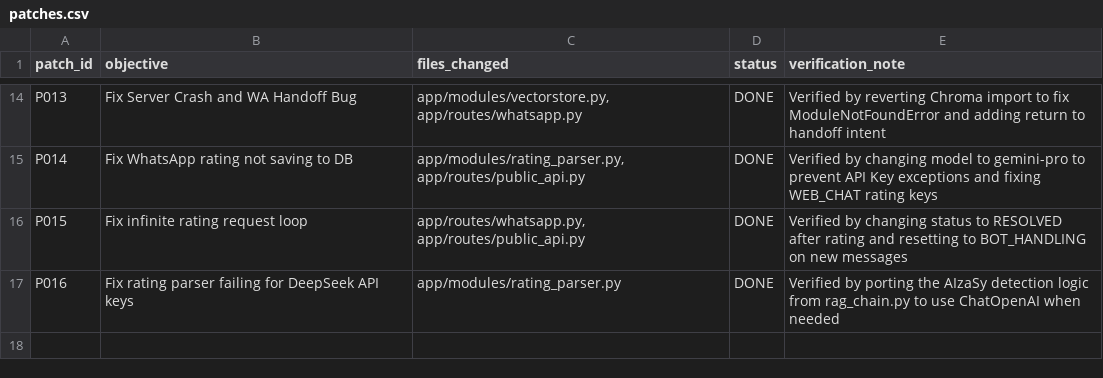
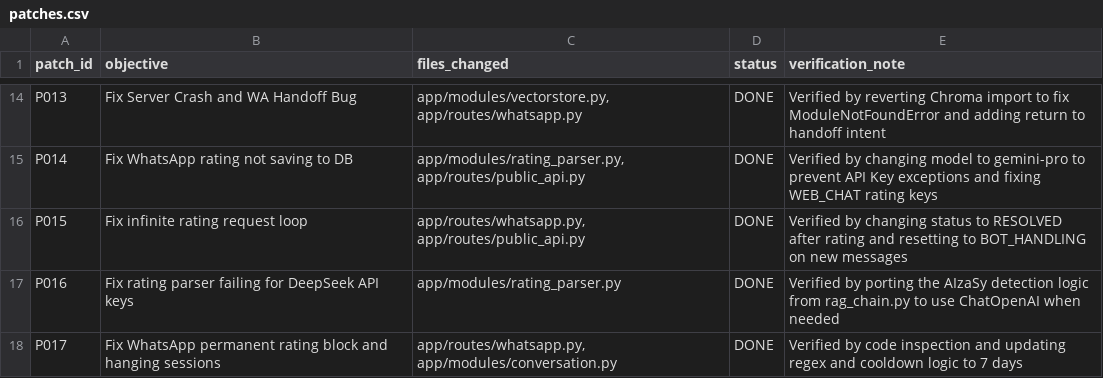
Before and after one commit to AdiSyahadi/chatbotrag, a CSV file: patches.csv, drawn as a sheet; only a part is shown, gaps mark what is left out.

Commit message:
fix(whatsapp): update rating regex and apply 7-day cooldown (P017)
- Switched regex from re.match to re.search for gratitude detection

- Changed permanent block to a 7-day cooldown for successfully rated users

- Added 5-minute timeout cleanup for AWAITING_RATING sessions

- Updated patches.csv

```diff
--- a/patches.csv
+++ b/patches.csv
@@ -17 +17,2 @@ P015,Fix infinite rating request loop,"app/routes/whatsapp.py, app/routes/public
 P016,Fix rating parser failing for DeepSeek API keys,app/modules/rating_parser.py,DONE,Verified by porting the AIzaSy detection logic from rag_chain.py to use ChatOpenAI when needed
+P017,Fix WhatsApp permanent rating block and hanging sessions,"app/routes/whatsapp.py, app/modules/conversation.py",DONE,Verified by code inspection and updating regex and cooldown logic to 7 days
```
Also changed, not shown: 2 other files.
